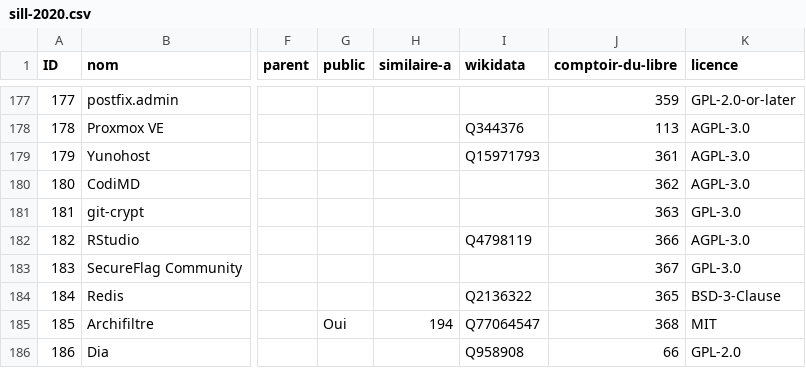
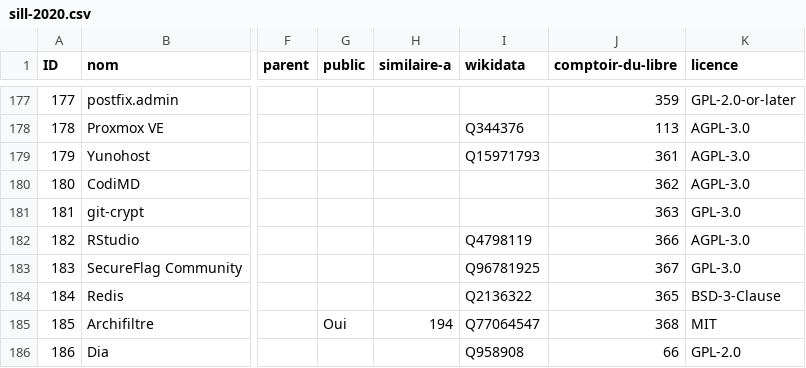
Before and after one commit to dzc34/sill, a CSV file: 2020/sill-2020.csv, drawn as a sheet; only a part is shown, gaps mark what is left out; the diff names each change by its address in the sheet, - before the commit and + after, or states it on an @@ line.

Commit message:
Ajout de l'entité Wikidata pour SecureFlag

```diff
--- a/2020/sill-2020.csv
+++ b/2020/sill-2020.csv
-I183 (wikidata): (empty)
+I183 (wikidata): Q96781925
```
